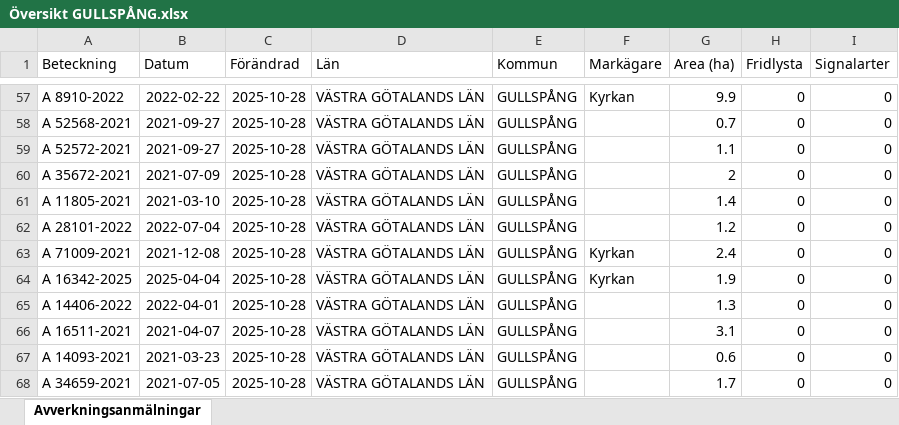
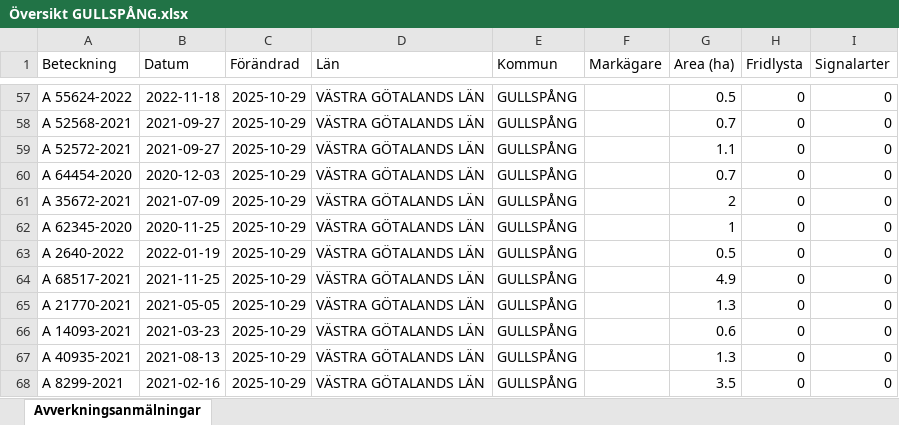
Before and after one commit to klasma/Logging_1447, an Excel workbook: Översikt GULLSPÅNG.xlsx, sheet Avverkningsanmälningar, drawn as a sheet; only a part is shown, gaps mark what is left out; values as stored, in another font and other column widths than the file's, no borders; the diff covers the shown part only; the diff names each change by its address in the sheet, - before the commit and + after, or states it on an @@ line.

```diff
--- a/Översikt GULLSPÅNG.xlsx (sheet Avverkningsanmälningar)
+++ b/Översikt GULLSPÅNG.xlsx (sheet Avverkningsanmälningar)
-A57 (Beteckning): A 8910-2022
+A57 (Beteckning): A 55624-2022
-B57 (Datum): 2022-02-22
+B57 (Datum): 2022-11-18
-C57:C68 (Förändrad): 2025-10-28
+C57:C68 (Förändrad): 2025-10-29
-F57 (Markägare): Kyrkan
+F57 (Markägare): (empty)
-G57 (Area (ha)): 9.9
+G57 (Area (ha)): 0.5
-A60 (Beteckning): A 35672-2021
+A60 (Beteckning): A 64454-2020
-B60 (Datum): 2021-07-09
+B60 (Datum): 2020-12-03
-G60 (Area (ha)): 2
+G60 (Area (ha)): 0.7
-A61 (Beteckning): A 11805-2021
+A61 (Beteckning): A 35672-2021
-B61 (Datum): 2021-03-10
+B61 (Datum): 2021-07-09
-G61 (Area (ha)): 1.4
+G61 (Area (ha)): 2
-A62 (Beteckning): A 28101-2022
+A62 (Beteckning): A 62345-2020
-B62 (Datum): 2022-07-04
+B62 (Datum): 2020-11-25
-G62 (Area (ha)): 1.2
+G62 (Area (ha)): 1
-A63 (Beteckning): A 71009-2021
+A63 (Beteckning): A 2640-2022
-B63 (Datum): 2021-12-08
+B63 (Datum): 2022-01-19
-F63:F64 (Markägare): Kyrkan
+F63:F64 (Markägare): (empty)
-G63 (Area (ha)): 2.4
+G63 (Area (ha)): 0.5
-A64 (Beteckning): A 16342-2025
+A64 (Beteckning): A 68517-2021
-B64 (Datum): 2025-04-04
+B64 (Datum): 2021-11-25
-G64 (Area (ha)): 1.9
+G64 (Area (ha)): 4.9
-A65 (Beteckning): A 14406-2022
+A65 (Beteckning): A 21770-2021
-B65 (Datum): 2022-04-01
+B65 (Datum): 2021-05-05
-A66 (Beteckning): A 16511-2021
+A66 (Beteckning): A 14093-2021
-B66 (Datum): 2021-04-07
+B66 (Datum): 2021-03-23
-G66 (Area (ha)): 3.1
+G66 (Area (ha)): 0.6
-A67 (Beteckning): A 14093-2021
+A67 (Beteckning): A 40935-2021
-B67 (Datum): 2021-03-23
+B67 (Datum): 2021-08-13
-G67 (Area (ha)): 0.6
+G67 (Area (ha)): 1.3
-A68 (Beteckning): A 34659-2021
+A68 (Beteckning): A 8299-2021
-B68 (Datum): 2021-07-05
+B68 (Datum): 2021-02-16
-G68 (Area (ha)): 1.7
+G68 (Area (ha)): 3.5
```
Also changed, not shown: 989 edited cells elsewhere in this sheet, artfynd/A 12709-2025 artfynd.xlsx, artfynd/A 25432-2021 artfynd.xlsx, 57 other files.
